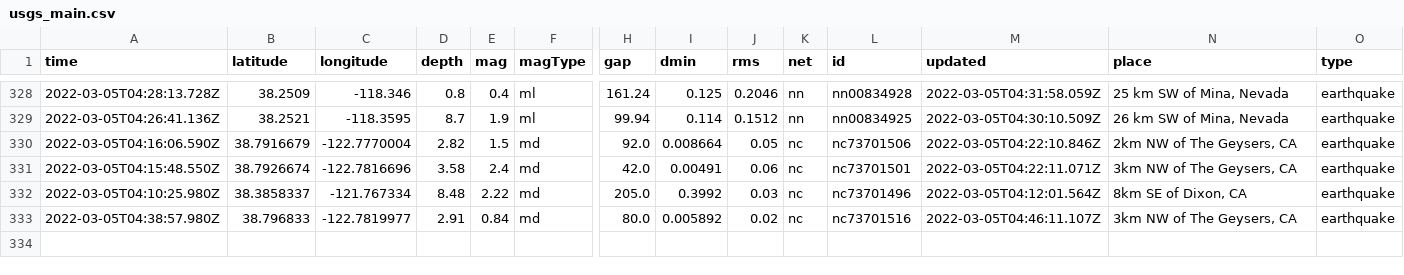
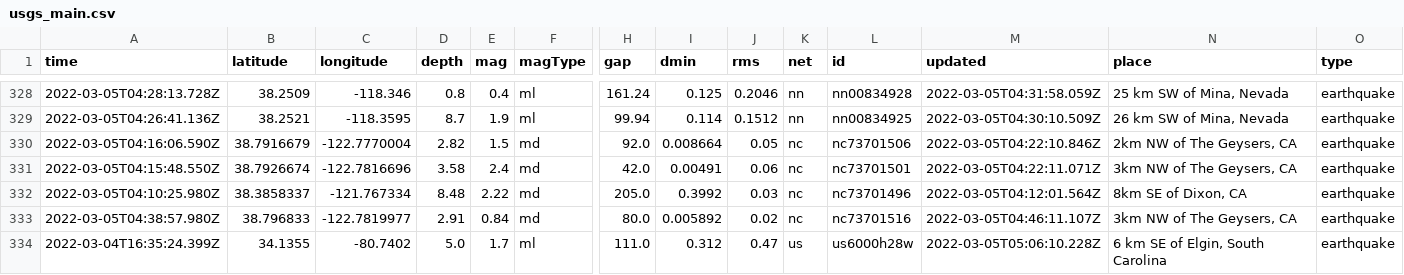
Before and after one commit to sahanasjay/nicar-22-git-actions, a CSV file: usgs_main.csv, drawn as a sheet; only a part is shown, gaps mark what is left out; rows hold the shown columns only; the diff names each change by its address in the sheet, - before the commit and + after, or states it on an @@ line.

```diff
--- a/usgs_main.csv
+++ b/usgs_main.csv
+row 334: 2022-03-04T16:35:24.399Z | 34.1355 | -80.7402 | 5.0 | 1.7 | ml | 111.0 | 0.312 | 0.47 | us | us6000h28w | 2022-03-05T05:06:10.228Z | 6 km SE of Elgin, South Carolina | earthquake
```
Also changed, not shown: usgs_current.csv.
